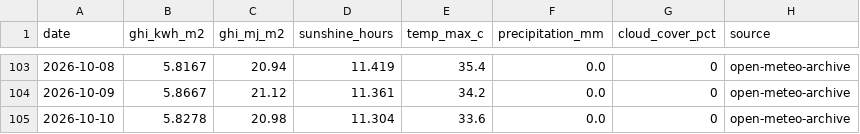
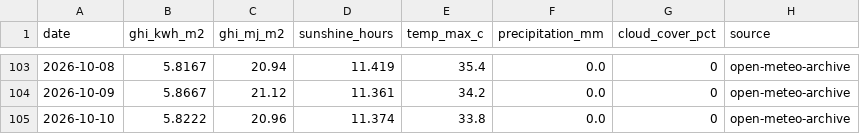
Before and after one commit to Sahil2911/Inverter, a CSV file: data/processed/irradiance_kalol.csv, drawn as a sheet; only a part is shown, gaps mark what is left out.

```diff
--- a/data/processed/irradiance_kalol.csv
+++ b/data/processed/irradiance_kalol.csv
@@ -104,2 +104,2 @@ date,ghi_kwh_m2,ghi_mj_m2,sunshine_hours,temp_max_c,precipitation_mm,cloud_cover
 2026-10-09,5.8667,21.12,11.361,34.2,0.0,0,open-meteo-archive
-2026-10-10,5.8278,20.98,11.304,33.6,0.0,0,open-meteo-archive
+2026-10-10,5.8222,20.96,11.374,33.8,0.0,0,open-meteo-archive
```
Also changed, not shown: 1 other file.
